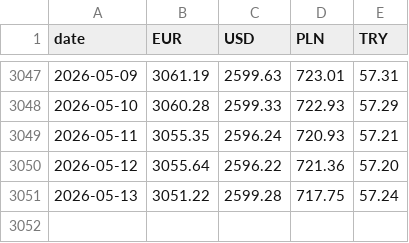
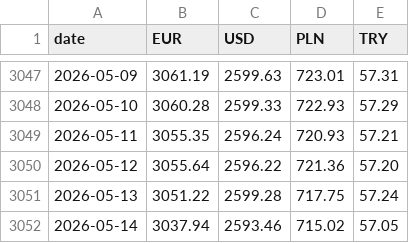
Before and after one commit to lkasdorf/financeos_template, a CSV file: data/fx_rates_history.csv, drawn as a sheet; only a part is shown, gaps mark what is left out.

```diff
--- a/data/fx_rates_history.csv
+++ b/data/fx_rates_history.csv
@@ -3051 +3051,2 @@ date,EUR,USD,PLN,TRY
 2026-05-13,3051.22,2599.28,717.75,57.24
+2026-05-14,3037.94,2593.46,715.02,57.05
```
Also changed, not shown: 5 other files.
